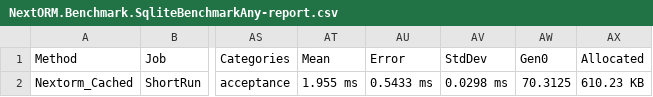
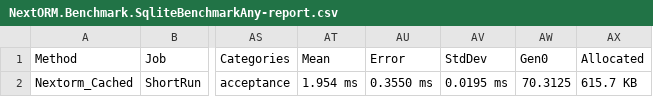
Before and after one commit to AlexeyShirshov/nextorm, a CSV file: benchmarks/BenchmarkDotNet.Artifacts/results/NextORM.Benchmark.SqliteBenchmarkAny-report.csv, drawn as a sheet; only a part is shown, gaps mark what is left out; the diff names each change by its address in the sheet, - before the commit and + after, or states it on an @@ line.

```diff
--- a/benchmarks/BenchmarkDotNet.Artifacts/results/NextORM.Benchmark.SqliteBenchmarkAny-report.csv
+++ b/benchmarks/BenchmarkDotNet.Artifacts/results/NextORM.Benchmark.SqliteBenchmarkAny-report.csv
-AT2 (Mean): 1.955 ms
+AT2 (Mean): 1.954 ms
-AU2 (Error): 0.5433 ms
+AU2 (Error): 0.3550 ms
-AV2 (StdDev): 0.0298 ms
+AV2 (StdDev): 0.0195 ms
-AX2 (Allocated): 610.23 KB
+AX2 (Allocated): 615.7 KB
```
Also changed, not shown: benchmarks/BenchmarkDotNet.Artifacts/results/NextORM.Benchmark.InMemoryBenchmarkAggregates-report.csv, benchmarks/BenchmarkDotNet.Artifacts/results/NextORM.Benchmark.InMemoryBenchmarkGroupBy-report.csv, 41 other files.
